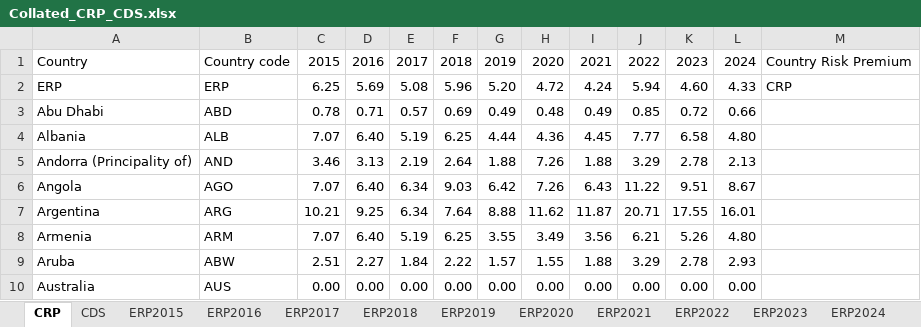
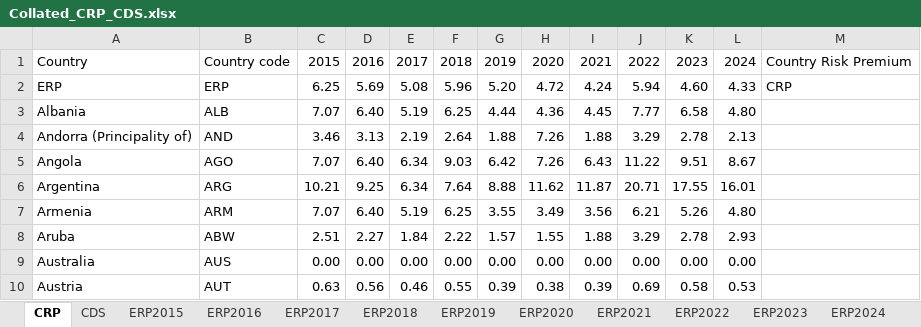
Before and after one commit to LukeHatton21/wacc-forecaster, an Excel workbook: DATA/Collated_CRP_CDS.xlsx, sheet CRP, drawn as a sheet; only a part is shown; the shorter side is filled out with more unchanged rows; values as stored, in another font and other column widths than the file's, no borders; the diff names each change by its address in the sheet, - before the commit and + after, or states it on an @@ line.

```diff
--- a/DATA/Collated_CRP_CDS.xlsx (sheet CRP)
+++ b/DATA/Collated_CRP_CDS.xlsx (sheet CRP)
-row 3: Abu Dhabi | ABD | 0.78 | 0.71 | 0.57 | 0.69 | 0.49 | 0.48 | 0.49 | 0.85 | 0.72 | 0.66
```
Also changed, not shown: 20 other files.
